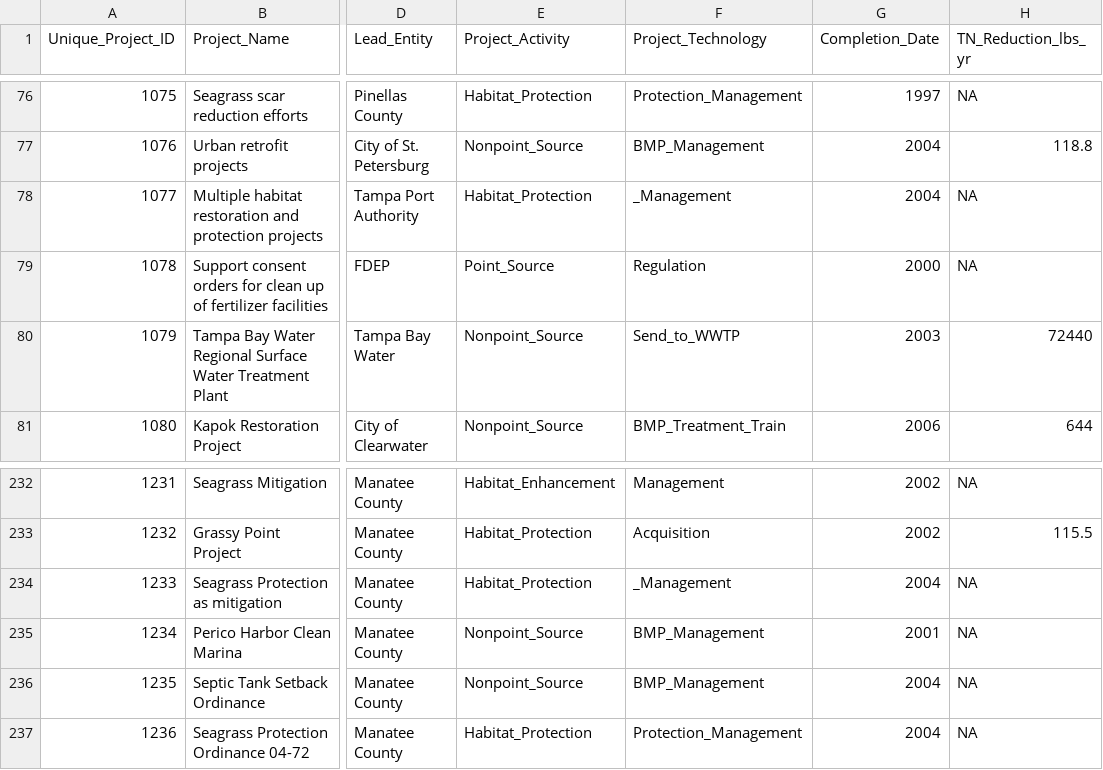
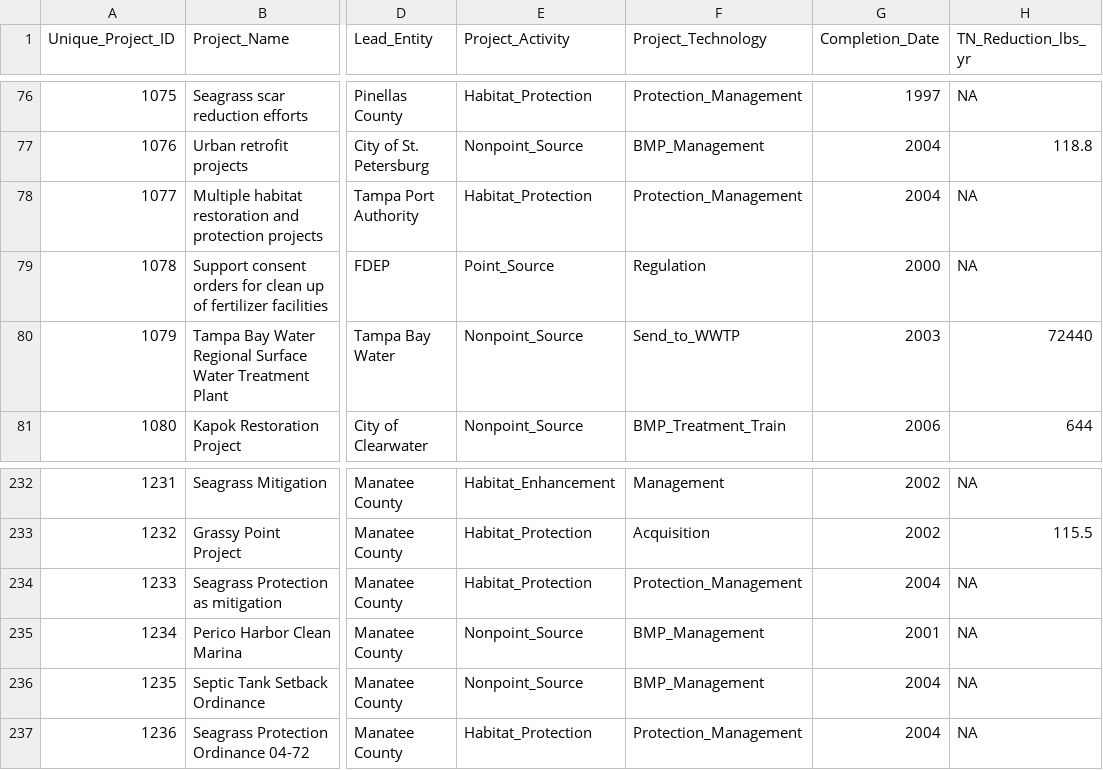
Before and after one commit to fawda123/oss2017_synthesis, a CSV file: data-raw/apdb_completed_categorized.csv, drawn as a sheet; only a part is shown, gaps mark what is left out; the diff names each change by its address in the sheet, - before the commit and + after, or states it on an @@ line.

Commit message:
Data updates.

```diff
--- a/data-raw/apdb_completed_categorized.csv
+++ b/data-raw/apdb_completed_categorized.csv
-F78 (Project_Technology): _Management
+F78 (Project_Technology): Protection_Management
-F234 (Project_Technology): _Management
+F234 (Project_Technology): Protection_Management
```
